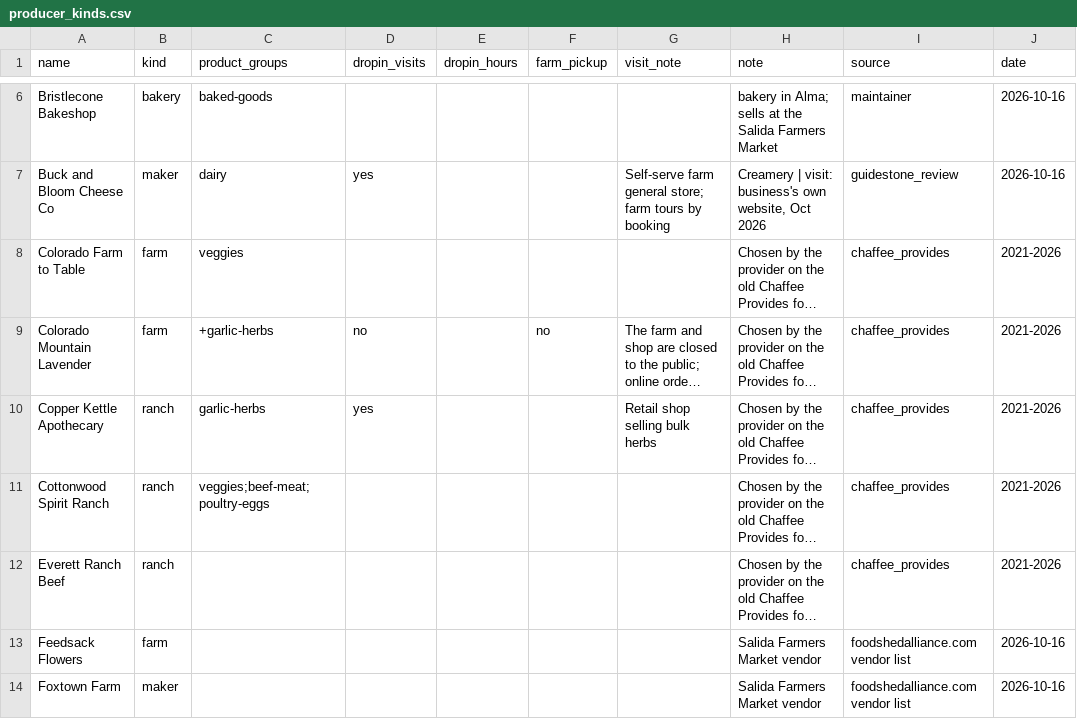
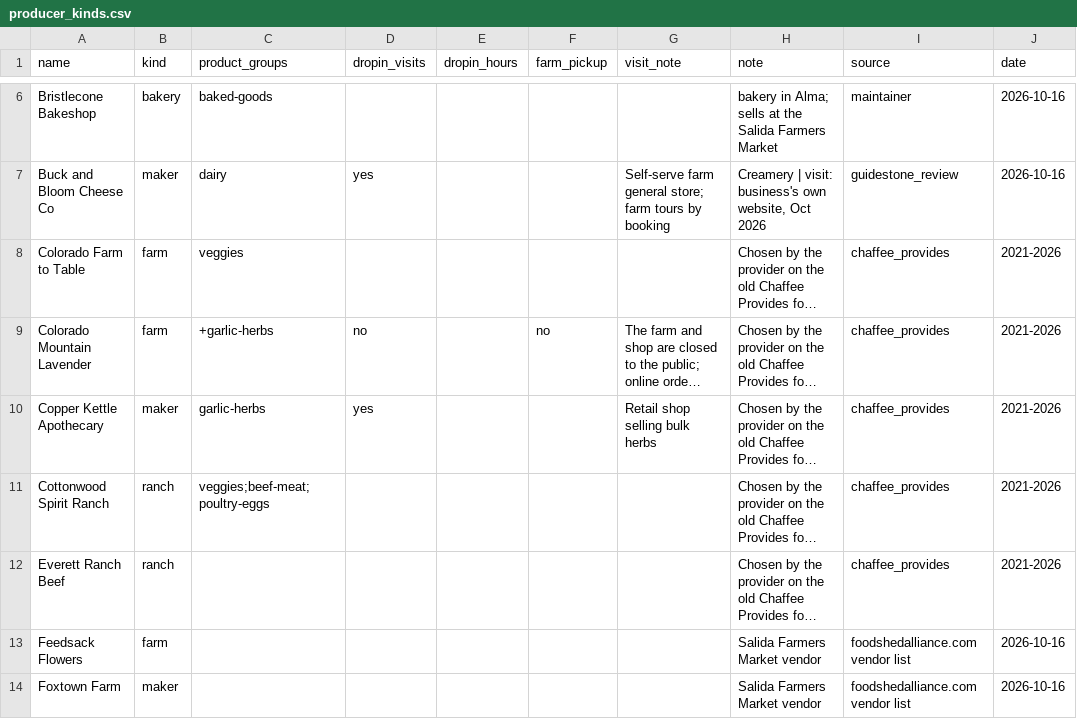
Before and after one commit to open-food-web/colorado-open-food-web, a CSV file: inputs/producer_kinds.csv, drawn as a sheet; only a part is shown, gaps mark what is left out; long unchanged cells end in …; the diff names each change by its address in the sheet, - before the commit and + after, or states it on an @@ line.

```diff
--- a/inputs/producer_kinds.csv
+++ b/inputs/producer_kinds.csv
-B10 (kind): ranch
+B10 (kind): maker
```
Also changed, not shown: data/colorado/producers.csv, inputs/overrides.csv, 1 other file.
